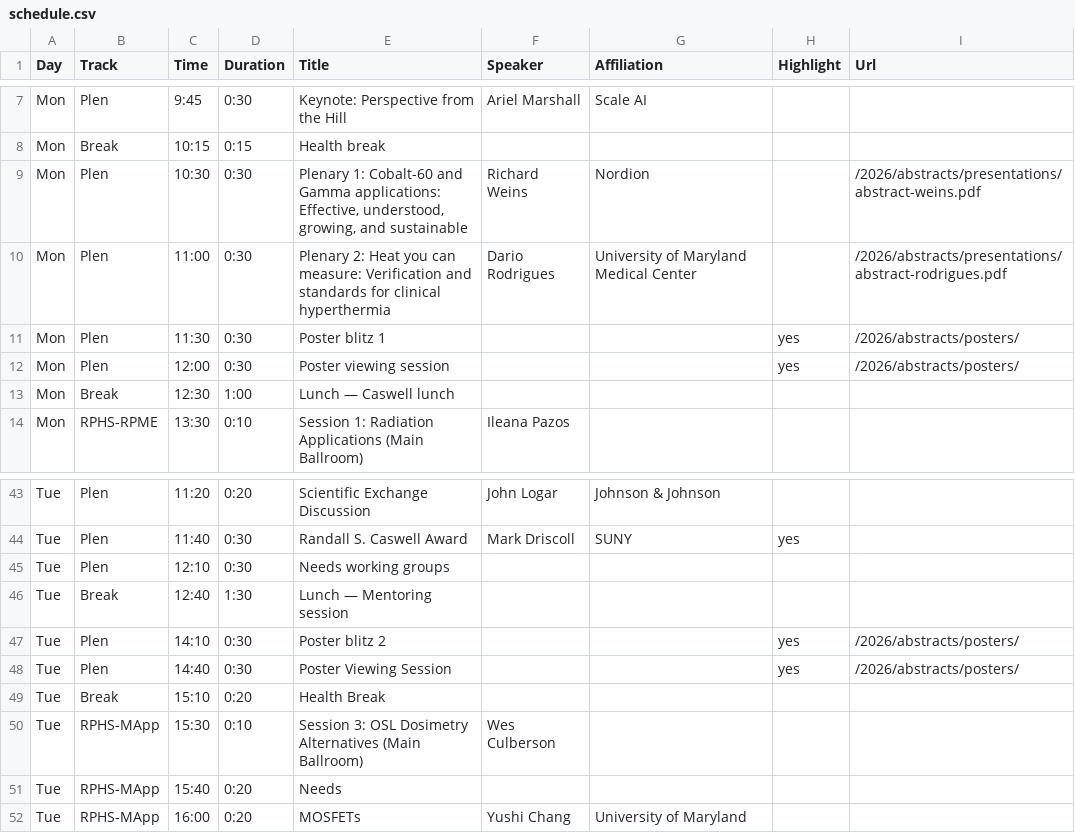
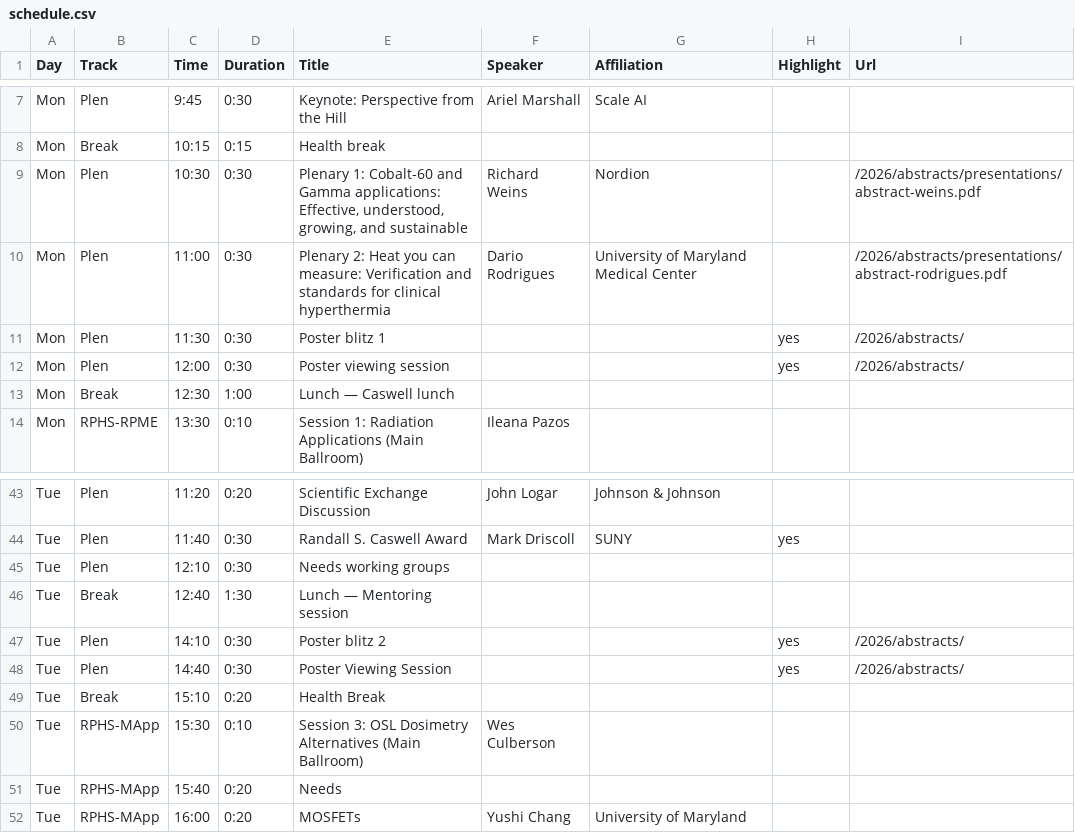
Before and after one commit to cirms-org/2026, a CSV file: schedule/schedule.csv, drawn as a sheet; only a part is shown, gaps mark what is left out.

Commit message:
Update schedule link to new abstract entry point

```diff
--- a/schedule/schedule.csv
+++ b/schedule/schedule.csv
@@ -10,4 +10,4 @@ Mon,Plen,10:30,0:30,"Plenary 1: Cobalt-60 and Gamma applications: Effective, und
 Mon,Plen,11:00,0:30,Plenary 2: Heat you can measure: Verification and standards for clinical hyperthermia,Dario Rodrigues,University of Maryland Medical Center,,/2026/abstracts/presentations/abstract-rodrigues.pdf
-Mon,Plen,11:30,0:30,Poster blitz 1,,,yes,/2026/abstracts/posters/
-Mon,Plen,12:00,0:30,Poster viewing session,,,yes,/2026/abstracts/posters/
+Mon,Plen,11:30,0:30,Poster blitz 1,,,yes,/2026/abstracts/
+Mon,Plen,12:00,0:30,Poster viewing session,,,yes,/2026/abstracts/
 Mon,Break,12:30,1:00,Lunch — Caswell lunch,,,,
@@ -46,4 +46,4 @@ Tue,Plen,12:10,0:30,Needs working groups,,,,
 Tue,Break,12:40,1:30,Lunch — Mentoring session,,,,
-Tue,Plen,14:10,0:30,Poster blitz 2,,,yes,/2026/abstracts/posters/
-Tue,Plen,14:40,0:30,Poster Viewing Session,,,yes,/2026/abstracts/posters/
+Tue,Plen,14:10,0:30,Poster blitz 2,,,yes,/2026/abstracts/
+Tue,Plen,14:40,0:30,Poster Viewing Session,,,yes,/2026/abstracts/
 Tue,Break,15:10,0:20,Health Break,,,,
```
